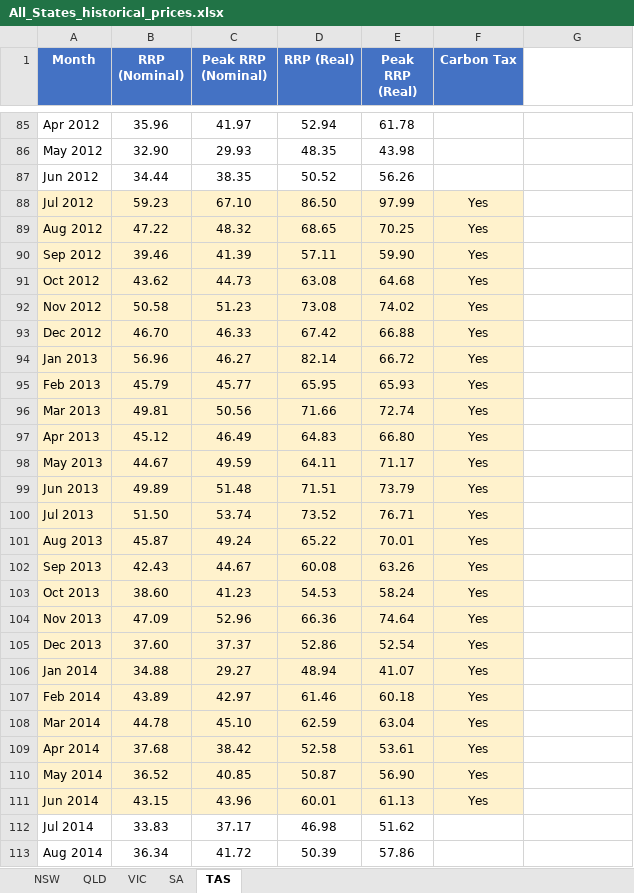
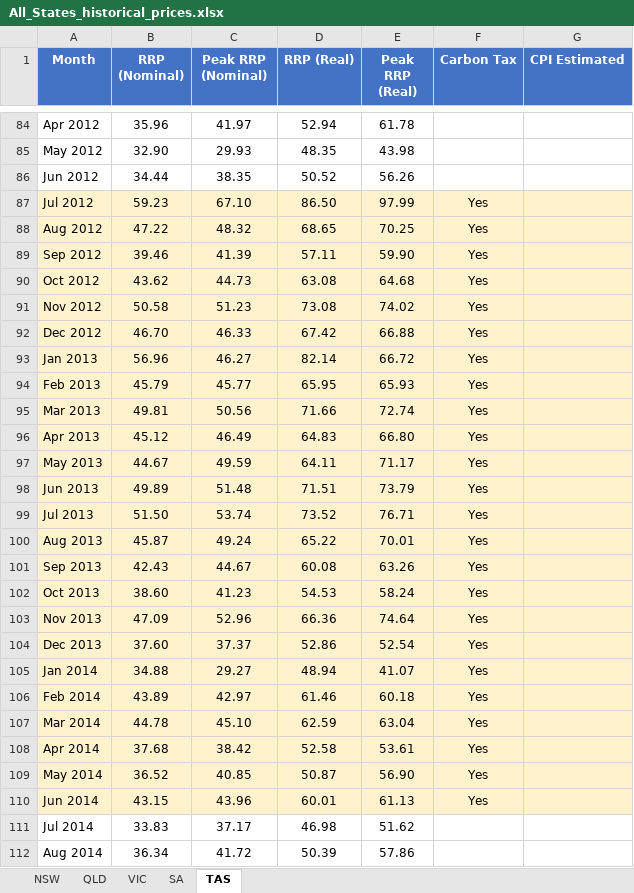
Before and after one commit to cutout-z/aemo-historical-prices, an Excel workbook: outputs/All_States_historical_prices.xlsx, sheet TAS, drawn as a sheet; only a part is shown, gaps mark what is left out; values as stored, in another font and other column widths than the file's, no borders; addresses are those after the commit; the diff covers the shown part only; the diff names each change by its address in the sheet, - before the commit and + after, or states it on an @@ line.

```diff
--- a/outputs/All_States_historical_prices.xlsx (sheet TAS)
+++ b/outputs/All_States_historical_prices.xlsx (sheet TAS)
-G1: (empty)
+G1: CPI Estimated
-G1 fill: none
+G1 fill: #4472C4
-G87:G110 fill: none
+G87:G110 fill: #FFF2CC
```
Also changed, not shown: 1 removed row and 3 edited cells elsewhere in this sheet, sheet VIC, sheet NSW, sheet QLD, sheet SA, outputs/NSW_historical_prices.xlsx, outputs/QLD_historical_prices.xlsx, 4 other files.
